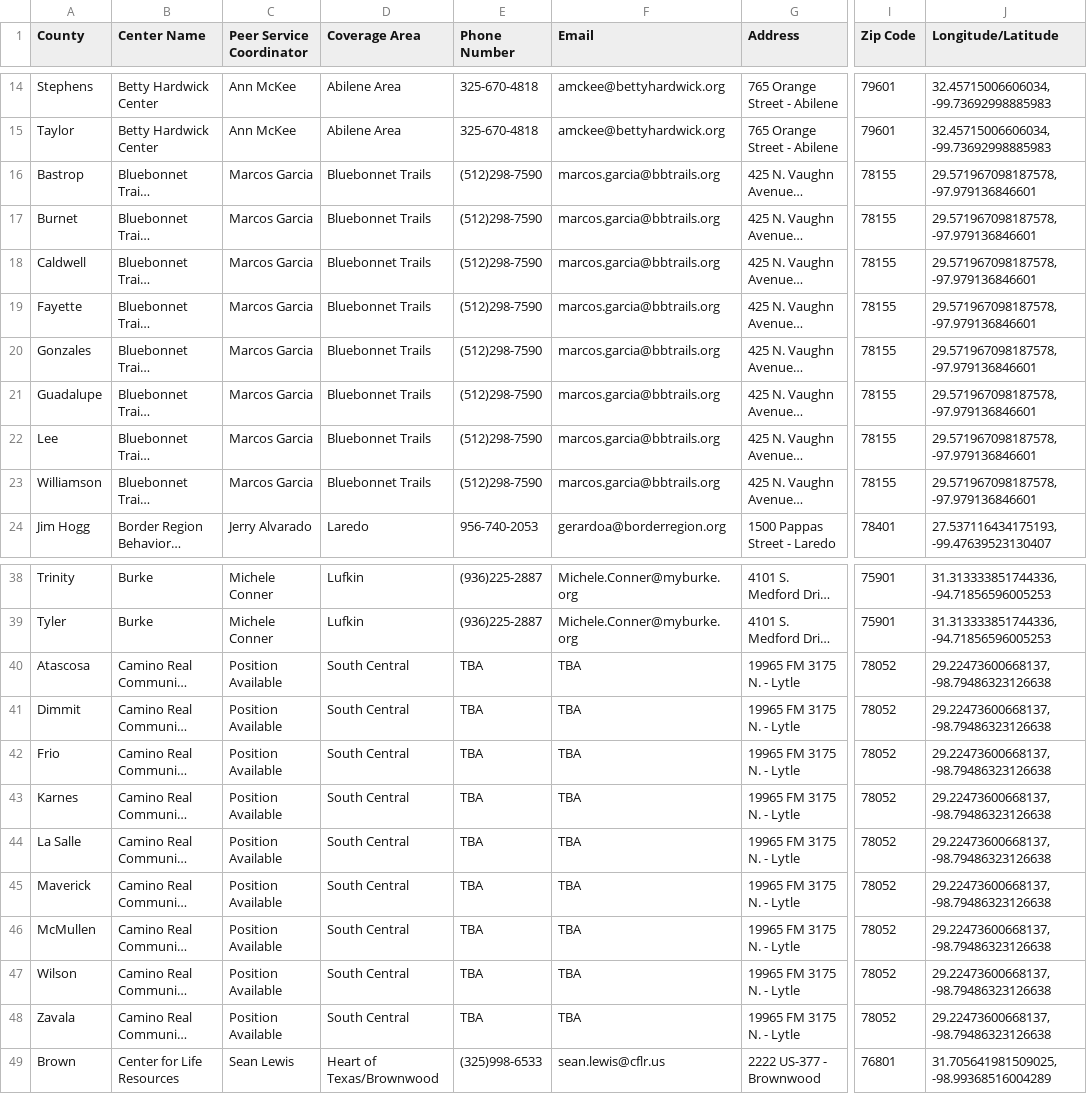
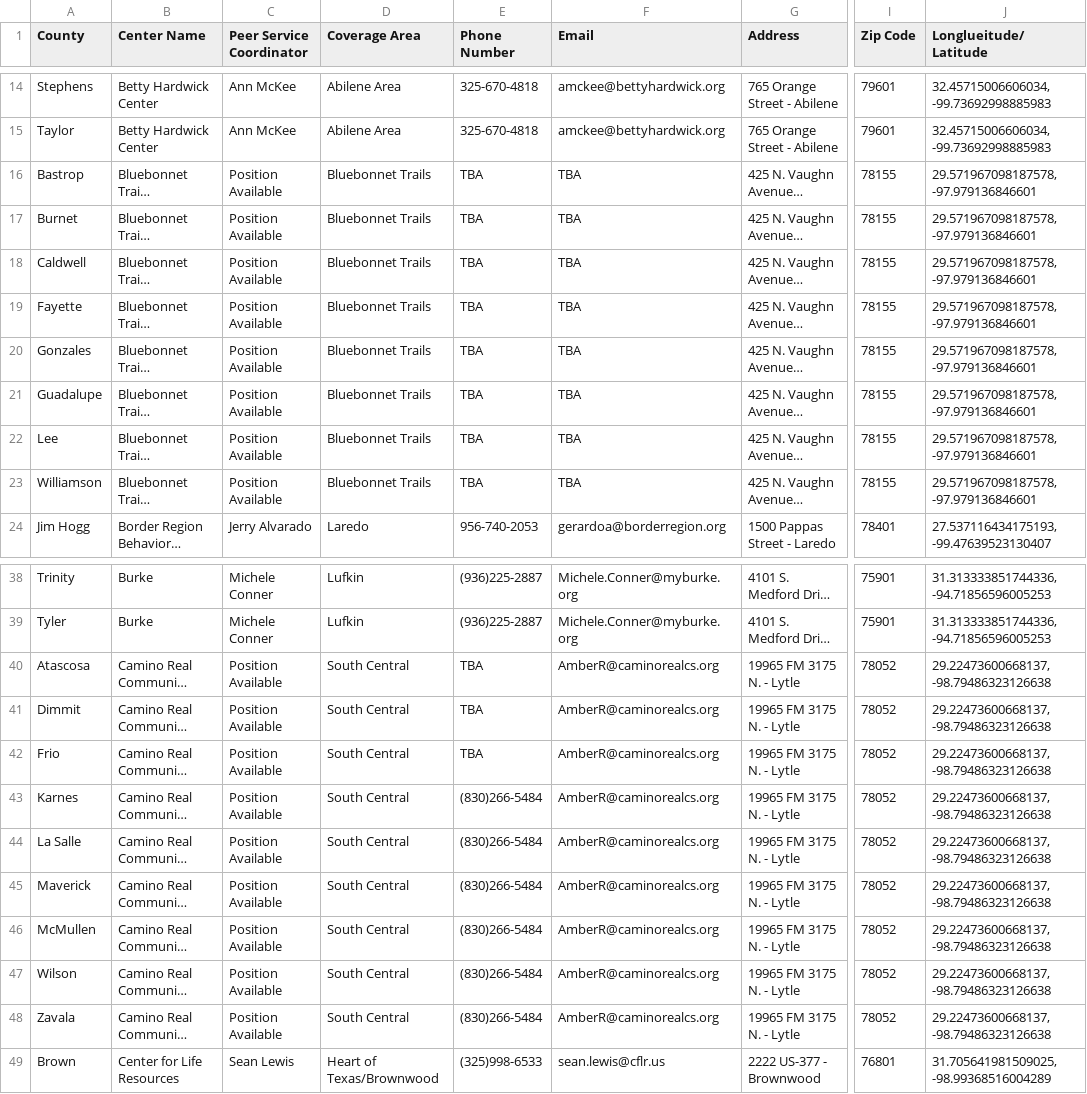
Before and after one commit to YoodleLLC/find-your-psc, a CSV file: data/VMHD Coverage Sheet - Jul 6 2022 - URLs (1).csv, drawn as a sheet; only a part is shown, gaps mark what is left out; long unchanged cells end in …; the diff covers the shown part only; the diff names each change by its address in the sheet, - before the commit and + after, or states it on an @@ line.

```diff
--- a/data/VMHD Coverage Sheet - Jul 6 2022 - URLs (1).csv
+++ b/data/VMHD Coverage Sheet - Jul 6 2022 - URLs (1).csv
-J1: Longitude/Latitude
+J1: Longlueitude/Latitude
-C16:C23 (Peer Service Coordinator): Marcos Garcia
+C16:C23 (Peer Service Coordinator): Position Available
-E16:E23 (Phone Number): (512)298-7590
+E16:E23 (Phone Number): TBA
-F16:F23 (Email): marcos.garcia@bbtrails.org
+F16:F23 (Email): TBA
-F40:F48 (Email): TBA
+F40:F48 (Email): AmberR@caminorealcs.org
-E43:E48 (Phone Number): TBA
+E43:E48 (Phone Number): (830)266-5484
```
Also changed, not shown: 31 edited cells elsewhere in this file, data/PSC Areas_data.csv.
